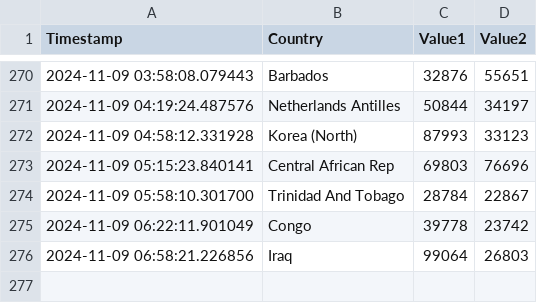
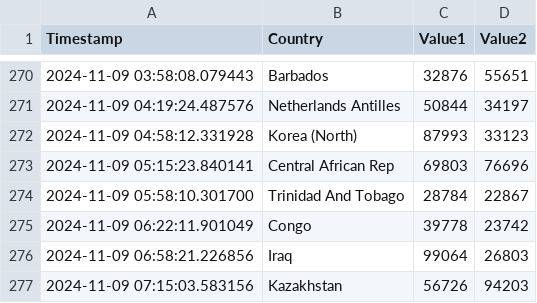
Before and after one commit to Swadeep888/DayTracking, a CSV file: data.csv, drawn as a sheet; only a part is shown, gaps mark what is left out.

Commit message:
Update CSV file with new data

```diff
--- a/data.csv
+++ b/data.csv
@@ -276 +276,2 @@ Timestamp,Country,Value1,Value2
 2024-11-09 06:58:21.226856,Iraq,99064,26803
+2024-11-09 07:15:03.583156,Kazakhstan,56726,94203
```
